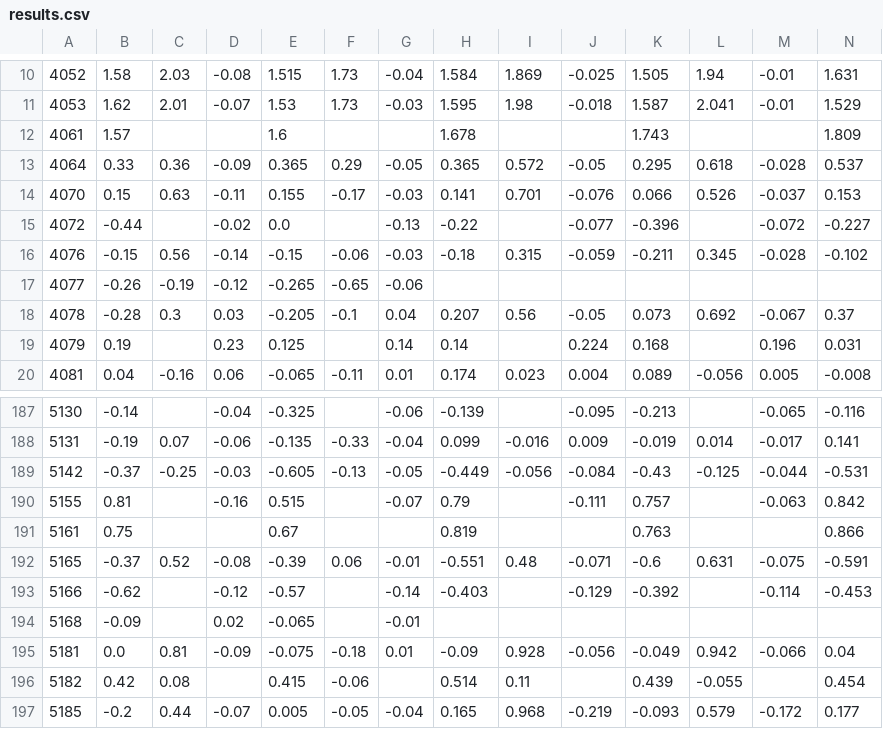
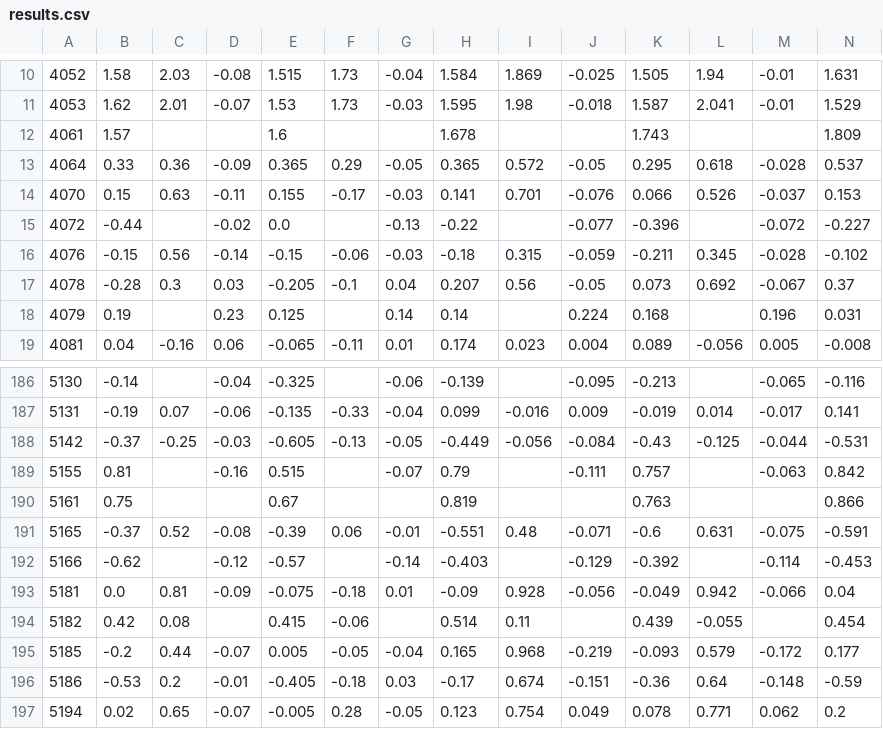
Before and after one commit to kumar-physics/PyLACS, a CSV file: scripts/results.csv, drawn as a sheet; only a part is shown, gaps mark what is left out; the shorter side is filled out with more unchanged rows; rows hold the shown columns only; the diff names each change by its address in the sheet, - before the commit and + after, or states it on an @@ line.

Commit message:
results added

```diff
--- a/scripts/results.csv
+++ b/scripts/results.csv
-row 17: 4077 | -0.26 | -0.19 | -0.12 | -0.265 | -0.65 | -0.06
-row 194: 5168 | -0.09 |  | 0.02 | -0.065 |  | -0.01
```
Also changed, not shown: 2 other files.
